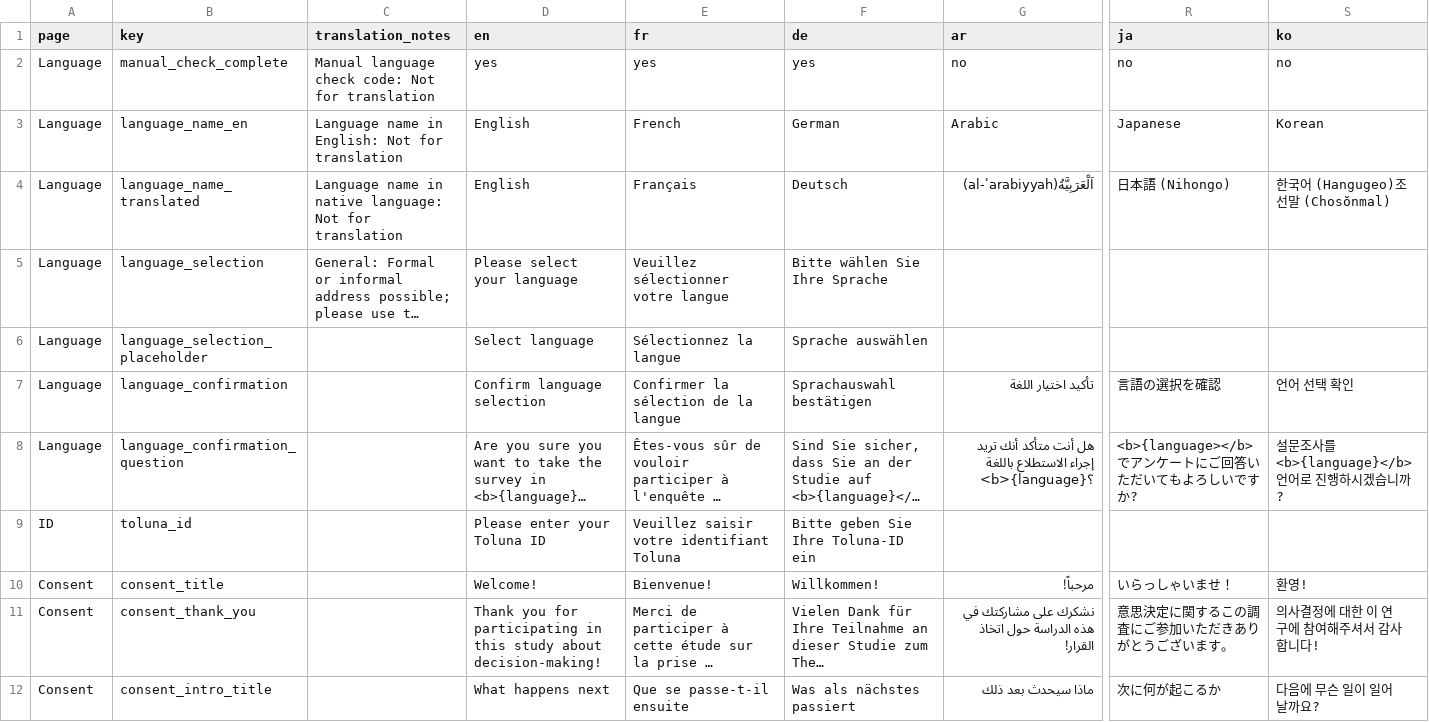
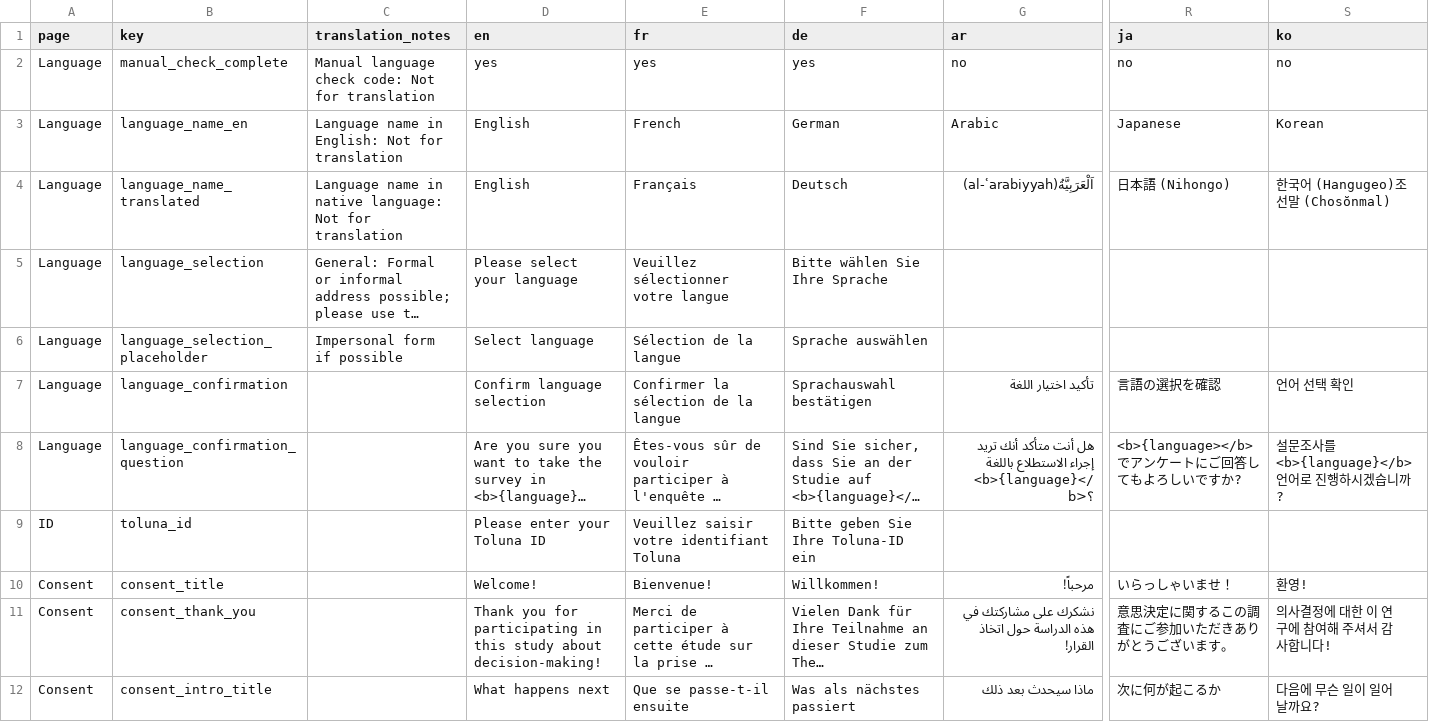
Before and after one commit to Charlotte-exp/TPP_game, a CSV file: _static/global/translations.csv, drawn as a sheet; only a part is shown, gaps mark what is left out; long unchanged cells end in …; the diff covers the shown part only; the diff names each change by its address in the sheet, - before the commit and + after, or states it on an @@ line.

Commit message:
update translations for French

```diff
--- a/_static/global/translations.csv
+++ b/_static/global/translations.csv
-C6 (translation_notes): (empty)
+C6 (translation_notes): Impersonal form if possible
-E6 (fr): Sélectionnez la langue
+E6 (fr): Sélection de la langue
-G8 (ar): …الاستطلاع باللغة <b>{language}؟
+G8 (ar): …الاستطلاع باللغة <b>{language}</b>؟
-R8 (ja): <b>{language></b> でアンケートにご回答いただいてもよろしいですか?
+R8 (ja): <b>{language></b> でアンケートにご回答してもよろしいですか?
-S11 (ko): 의사결정에 대한 이 연구에 참여해주셔서 감사합니다!
+S11 (ko): 의사결정에 대한 이 연구에 참여해 주셔서 감사합니다!
```
Also changed, not shown: 180 edited cells elsewhere in this file.
